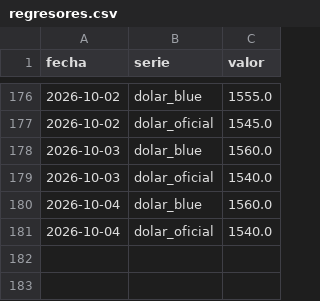
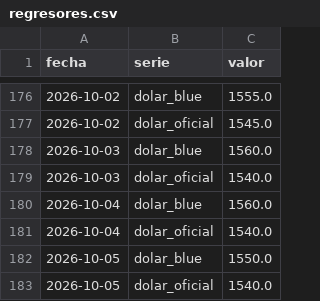
Before and after one commit to licgermancardenas-crypto/precios_argentina2026, a CSV file: data/public/regresores.csv, drawn as a sheet; only a part is shown, gaps mark what is left out.

```diff
--- a/data/public/regresores.csv
+++ b/data/public/regresores.csv
@@ -181 +181,3 @@ fecha,serie,valor
 2026-10-04,dolar_oficial,1540.0
+2026-10-05,dolar_blue,1550.0
+2026-10-05,dolar_oficial,1540.0
```
Also changed, not shown: data/public/comparador.csv, data/public/indice_canasta.csv, 12 other files.
